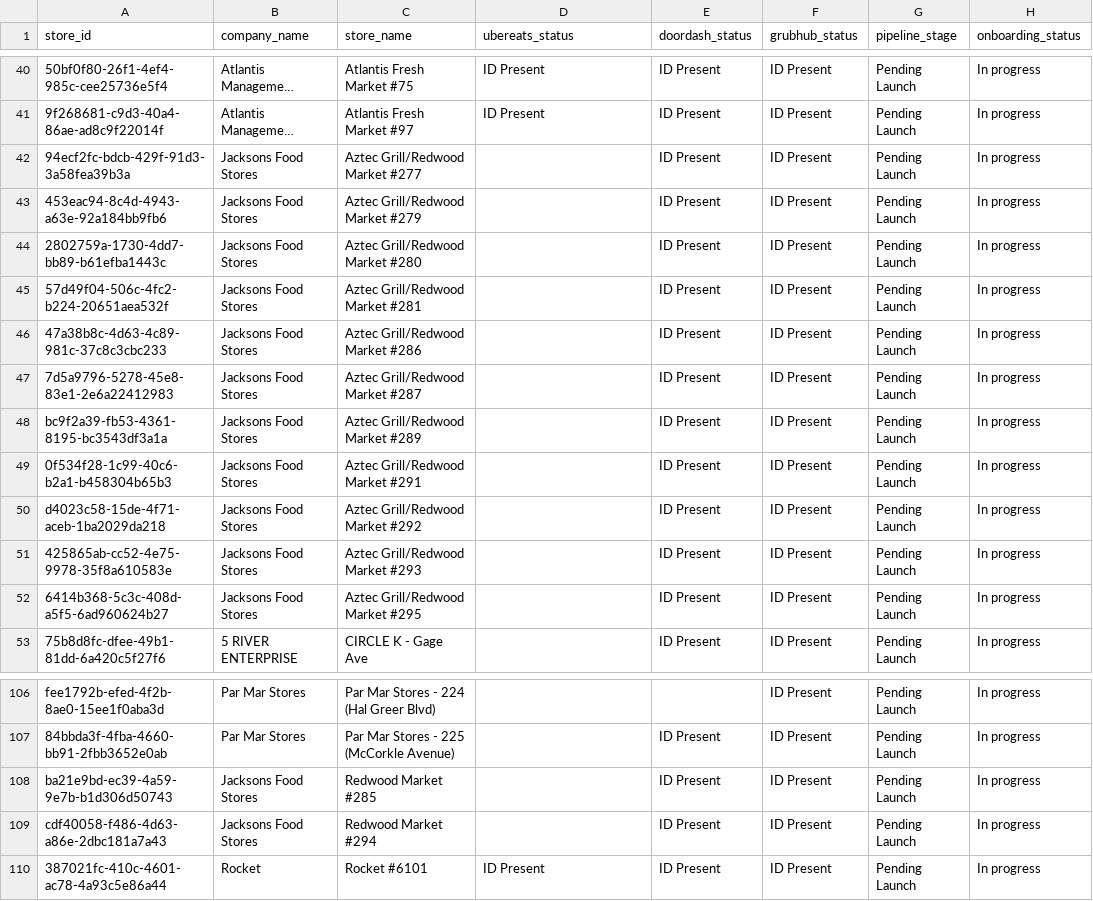
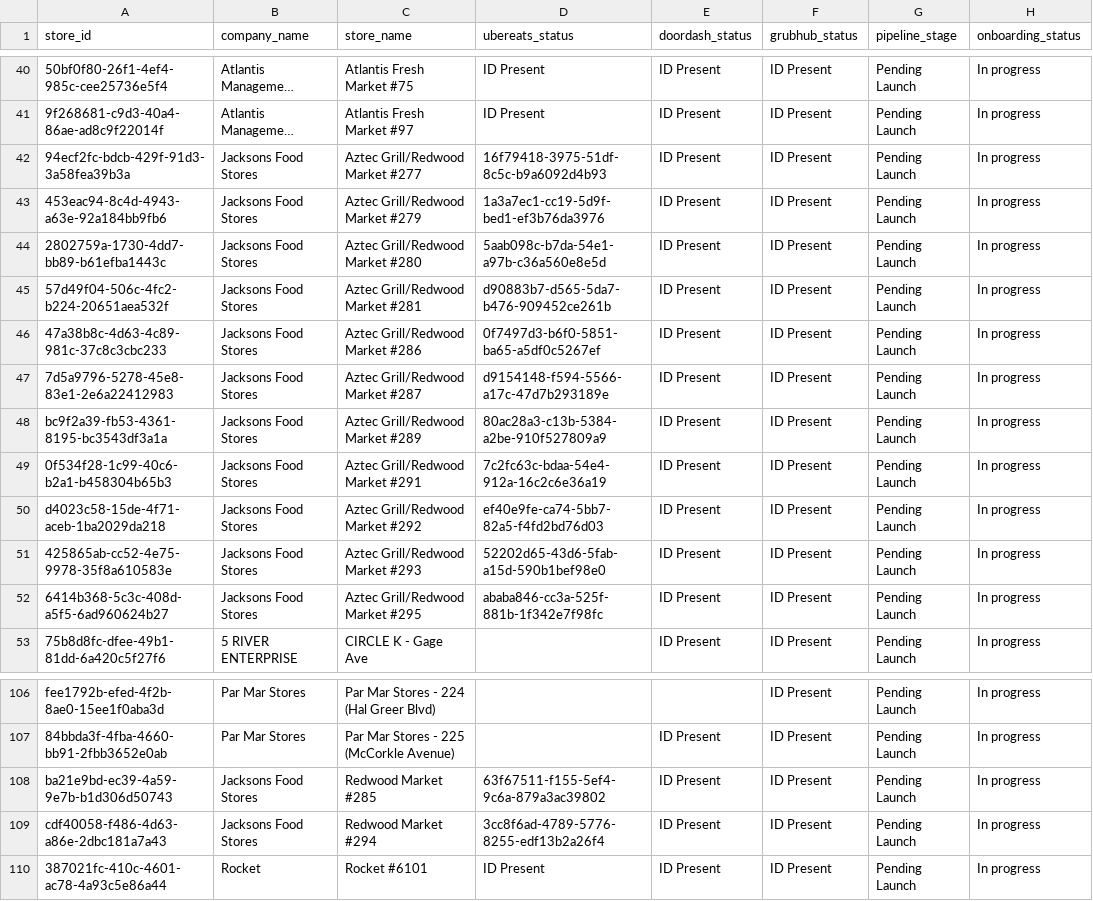
Before and after one commit to bradbishop1978/dsp-id-tracker, a CSV file: dsp_status_report.csv, drawn as a sheet; only a part is shown, gaps mark what is left out; long unchanged cells end in …; the diff names each change by its address in the sheet, - before the commit and + after, or states it on an @@ line.

Commit message:
Update DSP ID report - 2025-08-26 08:00:43

```diff
--- a/dsp_status_report.csv
+++ b/dsp_status_report.csv
-D42 (ubereats_status): (empty)
+D42 (ubereats_status): 16f79418-3975-51df-8c5c-b9a6092d4b93
-D43 (ubereats_status): (empty)
+D43 (ubereats_status): 1a3a7ec1-cc19-5d9f-bed1-ef3b76da3976
-D44 (ubereats_status): (empty)
+D44 (ubereats_status): 5aab098c-b7da-54e1-a97b-c36a560e8e5d
-D45 (ubereats_status): (empty)
+D45 (ubereats_status): d90883b7-d565-5da7-b476-909452ce261b
-D46 (ubereats_status): (empty)
+D46 (ubereats_status): 0f7497d3-b6f0-5851-ba65-a5df0c5267ef
-D47 (ubereats_status): (empty)
+D47 (ubereats_status): d9154148-f594-5566-a17c-47d7b293189e
-D48 (ubereats_status): (empty)
+D48 (ubereats_status): 80ac28a3-c13b-5384-a2be-910f527809a9
-D49 (ubereats_status): (empty)
+D49 (ubereats_status): 7c2fc63c-bdaa-54e4-912a-16c2c6e36a19
-D50 (ubereats_status): (empty)
+D50 (ubereats_status): ef40e9fe-ca74-5bb7-82a5-f4fd2bd76d03
-D51 (ubereats_status): (empty)
+D51 (ubereats_status): 52202d65-43d6-5fab-a15d-590b1bef98e0
-D52 (ubereats_status): (empty)
+D52 (ubereats_status): ababa846-cc3a-525f-881b-1f342e7f98fc
-D108 (ubereats_status): (empty)
+D108 (ubereats_status): 63f67511-f155-5ef4-9c6a-879a3ac39802
-D109 (ubereats_status): (empty)
+D109 (ubereats_status): 3cc8f6ad-4789-5776-8255-edf13b2a26f4
```
